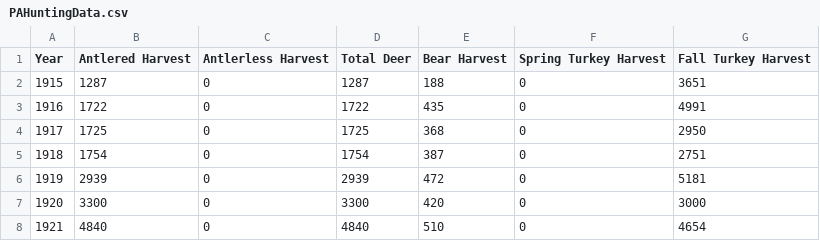
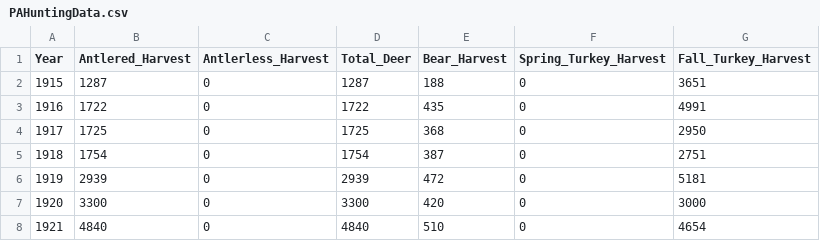
Before and after one commit to ljbasom/Final-Project, a CSV file: PAHuntingData.csv, drawn as a sheet; only a part is shown.

Commit message:
updated PA Hunting .csv file
replaced spaces with underscores in variable names

```diff
--- a/PAHuntingData.csv
+++ b/PAHuntingData.csv
@@ -1,2 +1,2 @@
-Year,Antlered Harvest,Antlerless Harvest,Total Deer,Bear Harvest,Spring Turkey Harvest,Fall Turkey Harvest
+Year,Antlered_Harvest,Antlerless_Harvest,Total_Deer,Bear_Harvest,Spring_Turkey_Harvest,Fall_Turkey_Harvest
 1915,1287,0,1287,188,0,3651
```
